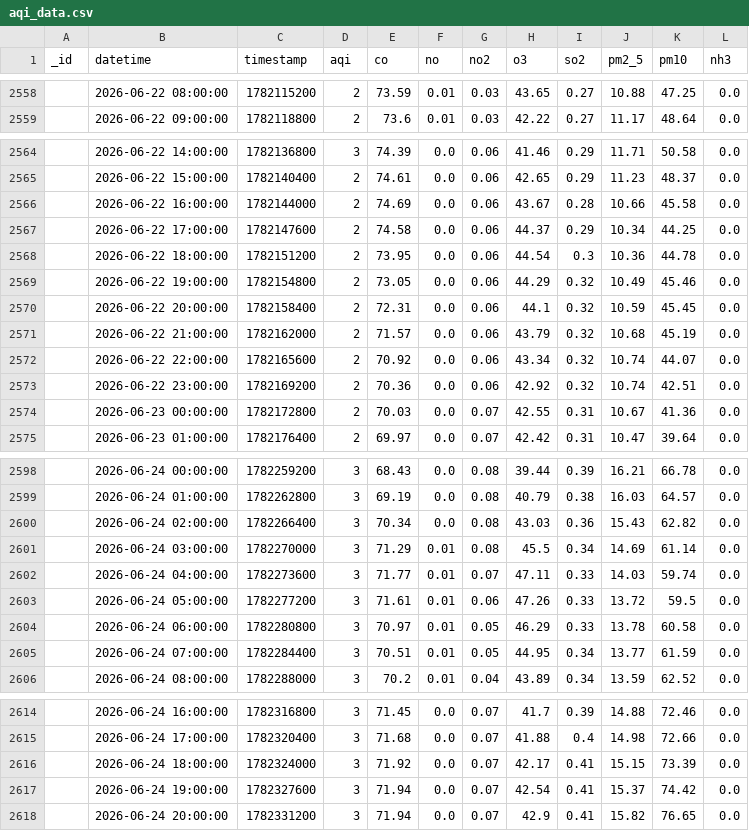
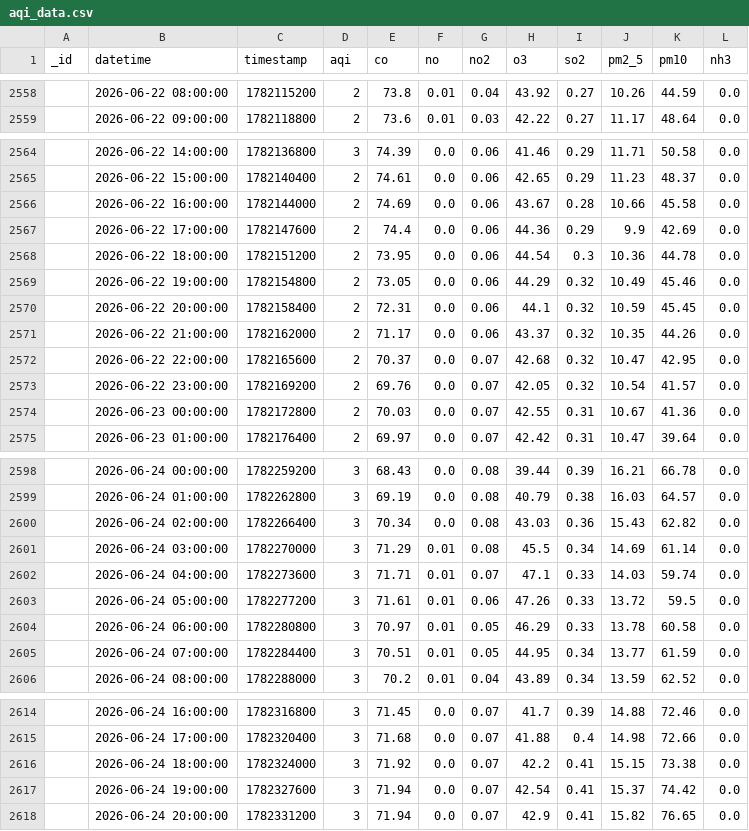
Before and after one commit to Uzicodr/AQI-Predictor-End-to-End-ML-Pipeline-, a CSV file: data/aqi_data.csv, drawn as a sheet; only a part is shown, gaps mark what is left out; the diff covers the shown part only.

```diff
--- a/data/aqi_data.csv
+++ b/data/aqi_data.csv
@@ -2558,2 +2558,2 @@ _id,datetime,timestamp,aqi,co,no,no2,o3,so2,pm2_5,pm10,nh3
-,2026-06-22 08:00:00,1782115200,2,73.59,0.01,0.03,43.65,0.27,10.88,47.25,0.0
+,2026-06-22 08:00:00,1782115200,2,73.8,0.01,0.04,43.92,0.27,10.26,44.59,0.0
 ,2026-06-22 09:00:00,1782118800,2,73.6,0.01,0.03,42.22,0.27,11.17,48.64,0.0
@@ -2566,3 +2566,3 @@ _id,datetime,timestamp,aqi,co,no,no2,o3,so2,pm2_5,pm10,nh3
 ,2026-06-22 16:00:00,1782144000,2,74.69,0.0,0.06,43.67,0.28,10.66,45.58,0.0
-,2026-06-22 17:00:00,1782147600,2,74.58,0.0,0.06,44.37,0.29,10.34,44.25,0.0
+,2026-06-22 17:00:00,1782147600,2,74.4,0.0,0.06,44.36,0.29,9.9,42.69,0.0
 ,2026-06-22 18:00:00,1782151200,2,73.95,0.0,0.06,44.54,0.3,10.36,44.78,0.0
@@ -2570,5 +2570,5 @@ _id,datetime,timestamp,aqi,co,no,no2,o3,so2,pm2_5,pm10,nh3
 ,2026-06-22 20:00:00,1782158400,2,72.31,0.0,0.06,44.1,0.32,10.59,45.45,0.0
-,2026-06-22 21:00:00,1782162000,2,71.57,0.0,0.06,43.79,0.32,10.68,45.19,0.0
-,2026-06-22 22:00:00,1782165600,2,70.92,0.0,0.06,43.34,0.32,10.74,44.07,0.0
-,2026-06-22 23:00:00,1782169200,2,70.36,0.0,0.06,42.92,0.32,10.74,42.51,0.0
+,2026-06-22 21:00:00,1782162000,2,71.17,0.0,0.06,43.37,0.32,10.35,44.26,0.0
+,2026-06-22 22:00:00,1782165600,2,70.37,0.0,0.07,42.68,0.32,10.47,42.95,0.0
+,2026-06-22 23:00:00,1782169200,2,69.76,0.0,0.07,42.05,0.32,10.54,41.57,0.0
 ,2026-06-23 00:00:00,1782172800,2,70.03,0.0,0.07,42.55,0.31,10.67,41.36,0.0
@@ -2601,3 +2601,3 @@ _id,datetime,timestamp,aqi,co,no,no2,o3,so2,pm2_5,pm10,nh3
 ,2026-06-24 03:00:00,1782270000,3,71.29,0.01,0.08,45.5,0.34,14.69,61.14,0.0
-,2026-06-24 04:00:00,1782273600,3,71.77,0.01,0.07,47.11,0.33,14.03,59.74,0.0
+,2026-06-24 04:00:00,1782273600,3,71.71,0.01,0.07,47.1,0.33,14.03,59.74,0.0
 ,2026-06-24 05:00:00,1782277200,3,71.61,0.01,0.06,47.26,0.33,13.72,59.5,0.0
@@ -2615,3 +2615,3 @@ _id,datetime,timestamp,aqi,co,no,no2,o3,so2,pm2_5,pm10,nh3
 ,2026-06-24 17:00:00,1782320400,3,71.68,0.0,0.07,41.88,0.4,14.98,72.66,0.0
-,2026-06-24 18:00:00,1782324000,3,71.92,0.0,0.07,42.17,0.41,15.15,73.39,0.0
+,2026-06-24 18:00:00,1782324000,3,71.92,0.0,0.07,42.2,0.41,15.15,73.38,0.0
 ,2026-06-24 19:00:00,1782327600,3,71.94,0.0,0.07,42.54,0.41,15.37,74.42,0.0
```
Also changed, not shown: 3 added rows and 28 edited cells elsewhere in this file, data/aqi_features.csv.
